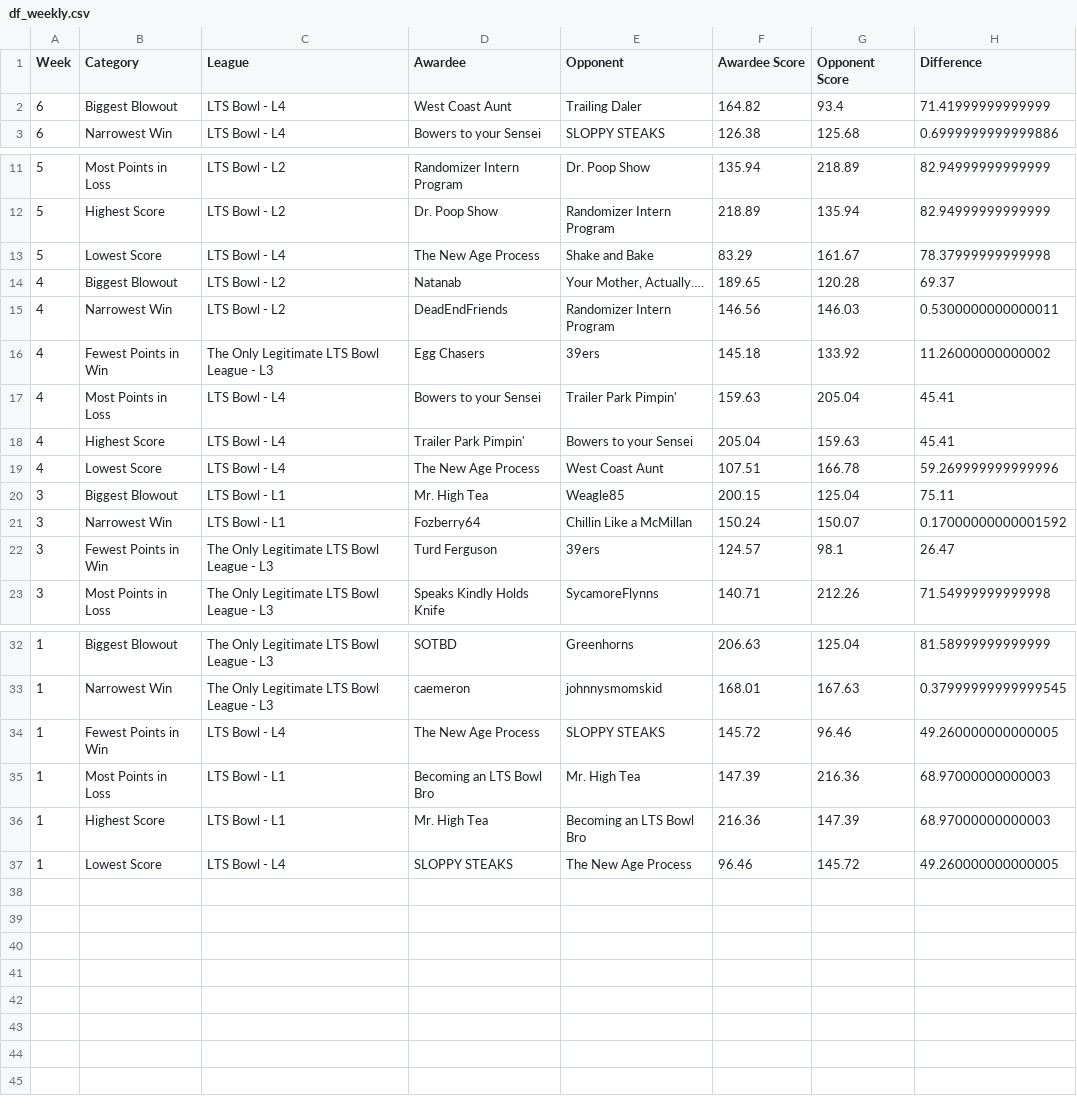
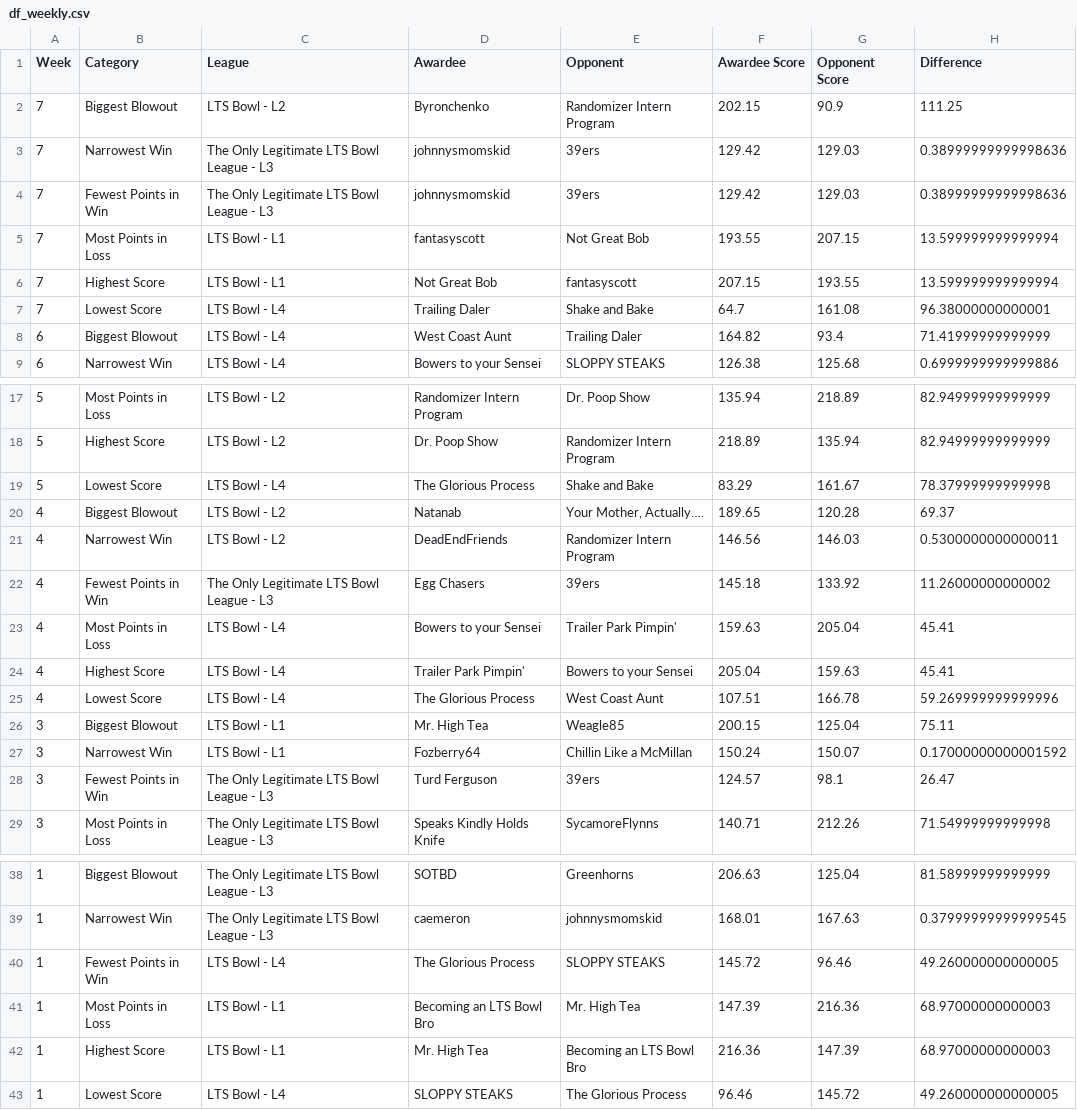
Before and after one commit to matthewdwood82/LTS-Bowl-2026, a CSV file: dat/df_weekly.csv, drawn as a sheet; only a part is shown, gaps mark what is left out.

```diff
--- a/dat/df_weekly.csv
+++ b/dat/df_weekly.csv
@@ -1,2 +1,8 @@
 Week,Category,League,Awardee,Opponent,Awardee Score,Opponent Score,Difference
+7,Biggest Blowout,LTS Bowl - L2,Byronchenko,Randomizer Intern Program,202.15,90.9,111.25
+7,Narrowest Win,The Only Legitimate LTS Bowl League - L3,johnnysmomskid,39ers,129.42,129.03,0.38999999999998636
+7,Fewest Points in Win,The Only Legitimate LTS Bowl League - L3,johnnysmomskid,39ers,129.42,129.03,0.38999999999998636
+7,Most Points in Loss,LTS Bowl - L1,fantasyscott,Not Great Bob,193.55,207.15,13.599999999999994
+7,Highest Score,LTS Bowl - L1,Not Great Bob,fantasyscott,207.15,193.55,13.599999999999994
+7,Lowest Score,LTS Bowl - L4,Trailing Daler,Shake and Bake,64.7,161.08,96.38000000000001
 6,Biggest Blowout,LTS Bowl - L4,West Coast Aunt,Trailing Daler,164.82,93.4,71.41999999999999
@@ -12,3 +18,3 @@ Week,Category,League,Awardee,Opponent,Awardee Score,Opponent Score,Difference
 5,Highest Score,LTS Bowl - L2,Dr. Poop Show,Randomizer Intern Program,218.89,135.94,82.94999999999999
-5,Lowest Score,LTS Bowl - L4,The New Age Process,Shake and Bake,83.29,161.67,78.37999999999998
+5,Lowest Score,LTS Bowl - L4,The Glorious Process,Shake and Bake,83.29,161.67,78.37999999999998
 4,Biggest Blowout,LTS Bowl - L2,Natanab,"Your Mother, Actually….",189.65,120.28,69.37
@@ -18,3 +24,3 @@ Week,Category,League,Awardee,Opponent,Awardee Score,Opponent Score,Difference
 4,Highest Score,LTS Bowl - L4,Trailer Park Pimpin',Bowers to your Sensei,205.04,159.63,45.41
-4,Lowest Score,LTS Bowl - L4,The New Age Process,West Coast Aunt,107.51,166.78,59.269999999999996
+4,Lowest Score,LTS Bowl - L4,The Glorious Process,West Coast Aunt,107.51,166.78,59.269999999999996
 3,Biggest Blowout,LTS Bowl - L1,Mr. High Tea,Weagle85,200.15,125.04,75.11
@@ -33,5 +39,5 @@ Week,Category,League,Awardee,Opponent,Awardee Score,Opponent Score,Difference
 1,Narrowest Win,The Only Legitimate LTS Bowl League - L3,caemeron,johnnysmomskid,168.01,167.63,0.37999999999999545
-1,Fewest Points in Win,LTS Bowl - L4,The New Age Process,SLOPPY STEAKS,145.72,96.46,49.260000000000005
+1,Fewest Points in Win,LTS Bowl - L4,The Glorious Process,SLOPPY STEAKS,145.72,96.46,49.260000000000005
 1,Most Points in Loss,LTS Bowl - L1,Becoming an LTS Bowl Bro,Mr. High Tea,147.39,216.36,68.97000000000003
 1,Highest Score,LTS Bowl - L1,Mr. High Tea,Becoming an LTS Bowl Bro,216.36,147.39,68.97000000000003
-1,Lowest Score,LTS Bowl - L4,SLOPPY STEAKS,The New Age Process,96.46,145.72,49.260000000000005
+1,Lowest Score,LTS Bowl - L4,SLOPPY STEAKS,The Glorious Process,96.46,145.72,49.260000000000005
```
Also changed, not shown: dat/df_eliminated.csv, dat/df_survived.csv, 3 other files.
